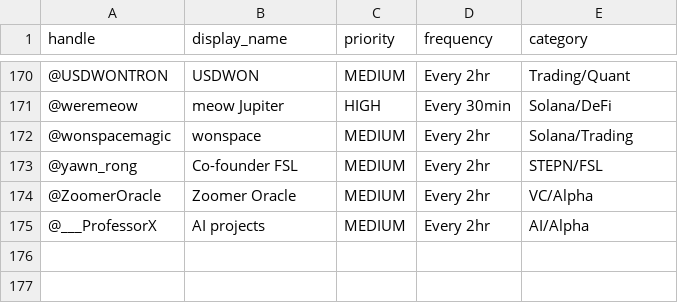
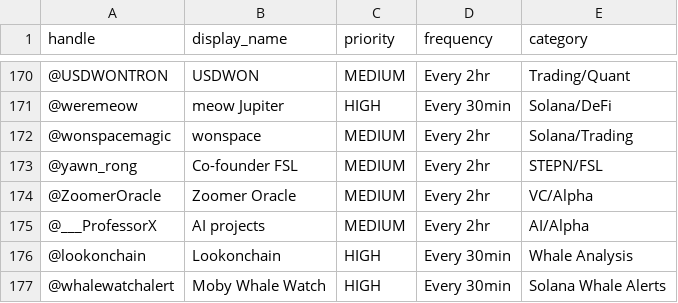
Before and after one commit to Journevo/fiery-eyes-vps, a CSV file: social/grok_monitor_config.csv, drawn as a sheet; only a part is shown, gaps mark what is left out; the diff names each change by its address in the sheet, - before the commit and + after, or states it on an @@ line.

```diff
--- a/social/grok_monitor_config.csv
+++ b/social/grok_monitor_config.csv
+row 176: @lookonchain | Lookonchain | HIGH | Every 30min | Whale Analysis
+row 177: @whalewatchalert | Moby Whale Watch | HIGH | Every 30min | Solana Whale Alerts
```
Also changed, not shown: 4 other files.
